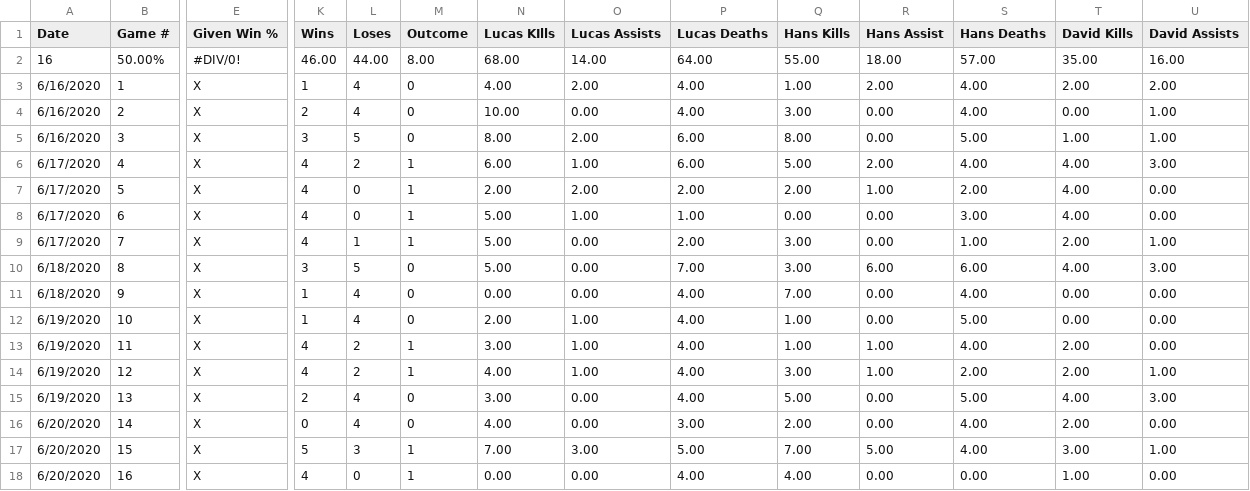
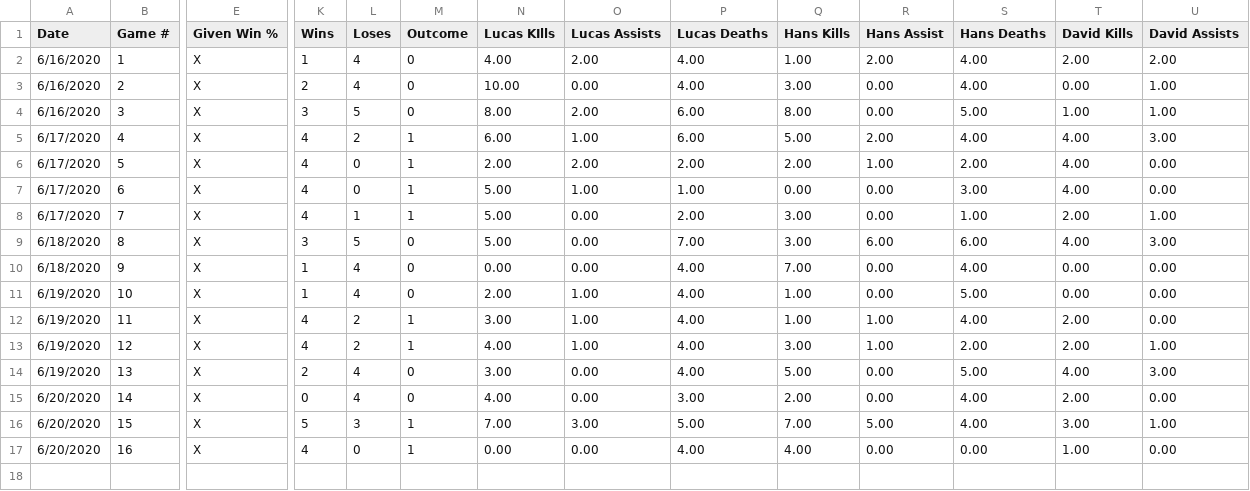
Before and after one commit to lucaswb15/r6data, a CSV file: R6 Data - Ranked.csv, drawn as a sheet; only a part is shown, gaps mark what is left out; rows hold the shown columns only; the diff names each change by its address in the sheet, - before the commit and + after, or states it on an @@ line.

Commit message:
Update R6 Data - Ranked.csv

```diff
--- a/R6 Data - Ranked.csv
+++ b/R6 Data - Ranked.csv
-row 2: 16 | 50.00% | #DIV/0! | 46.00 | 44.00 | 8.00 | 68.00 | 14.00 | 64.00 | 55.00 | 18.00 | 57.00 | 35.00 | 16.00
```
